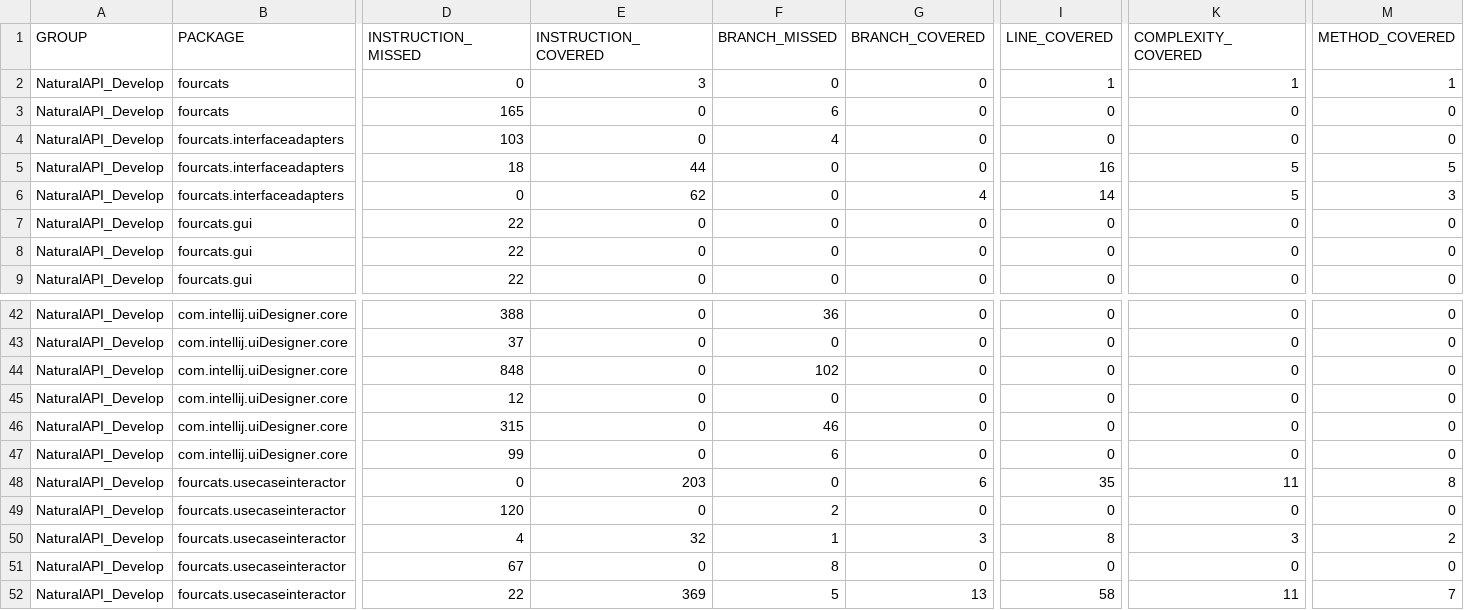
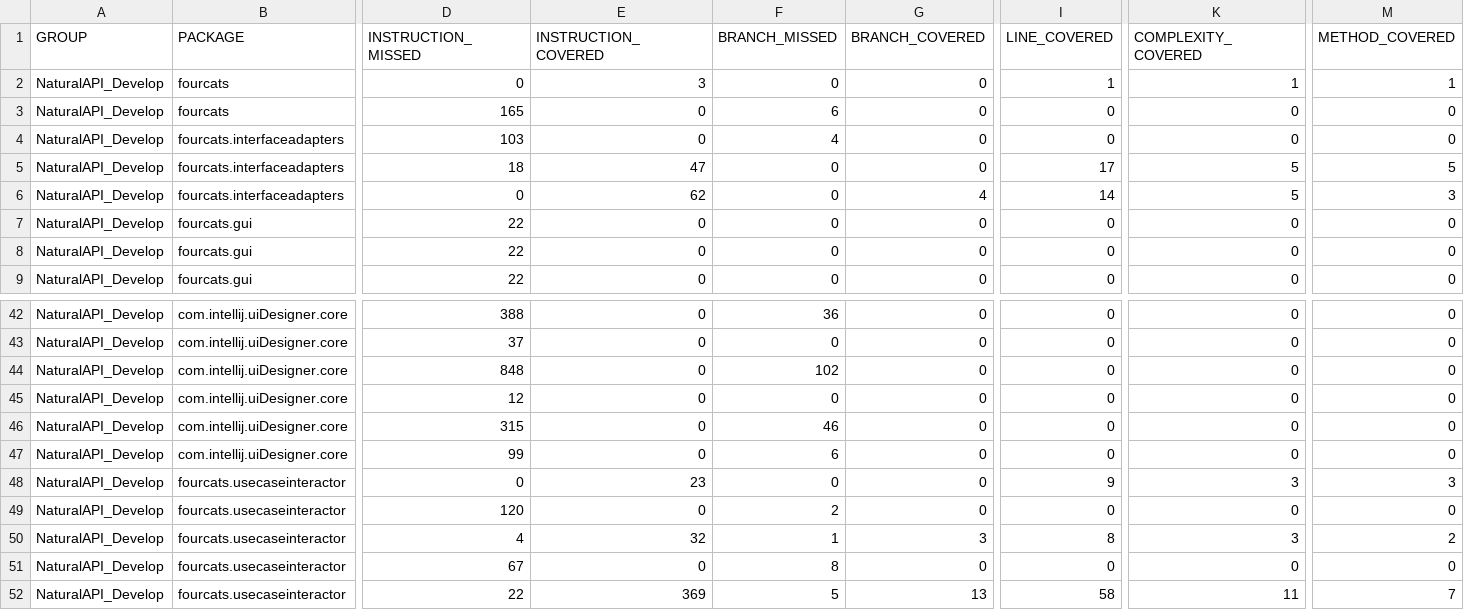
Before and after one commit to fourcatsteam/NaturalAPI, a CSV file: NaturalAPI_Develop/target/site/jacoco/jacoco.csv, drawn as a sheet; only a part is shown, gaps mark what is left out; the diff names each change by its address in the sheet, - before the commit and + after, or states it on an @@ line.

```diff
--- a/NaturalAPI_Develop/target/site/jacoco/jacoco.csv
+++ b/NaturalAPI_Develop/target/site/jacoco/jacoco.csv
-E5 (INSTRUCTION_COVERED): 44
+E5 (INSTRUCTION_COVERED): 47
-I5 (LINE_COVERED): 16
+I5 (LINE_COVERED): 17
-E48 (INSTRUCTION_COVERED): 203
+E48 (INSTRUCTION_COVERED): 23
-G48 (BRANCH_COVERED): 6
+G48 (BRANCH_COVERED): 0
-I48 (LINE_COVERED): 35
+I48 (LINE_COVERED): 9
-K48 (COMPLEXITY_COVERED): 11
+K48 (COMPLEXITY_COVERED): 3
-M48 (METHOD_COVERED): 8
+M48 (METHOD_COVERED): 3
```
Also changed, not shown: 55 other files.
